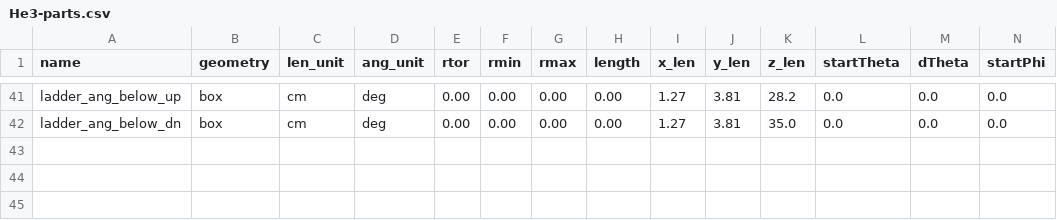
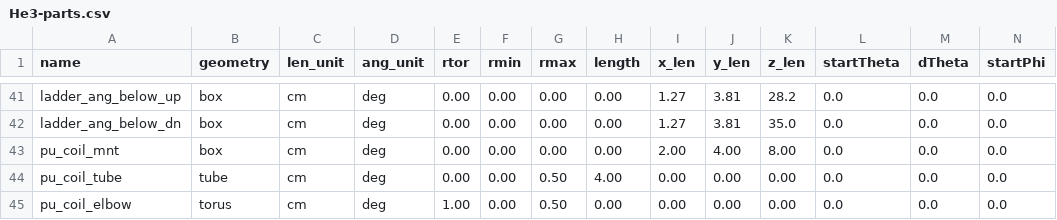
Before and after one commit to dflay/g4He3, a CSV file: input/He3-parts.csv, drawn as a sheet; only a part is shown, gaps mark what is left out; rows hold the shown columns only; the diff names each change by its address in the sheet, - before the commit and + after, or states it on an @@ line.

Commit message:
Added the pickup coils of arbitrary dimensions.  Need to get right values for this construction

```diff
--- a/input/He3-parts.csv
+++ b/input/He3-parts.csv
+row 43: pu_coil_mnt | box | cm | deg | 0.00 | 0.00 | 0.00 | 0.00 | 2.00 | 4.00 | 8.00 | 0.0 | 0.0 | 0.0
+row 44: pu_coil_tube | tube | cm | deg | 0.00 | 0.00 | 0.50 | 4.00 | 0.00 | 0.00 | 0.00 | 0.0 | 0.0 | 0.0
+row 45: pu_coil_elbow | torus | cm | deg | 1.00 | 0.00 | 0.50 | 0.00 | 0.00 | 0.00 | 0.00 | 0.0 | 0.0 | 0.0
```
Also changed, not shown: 2 other files.
